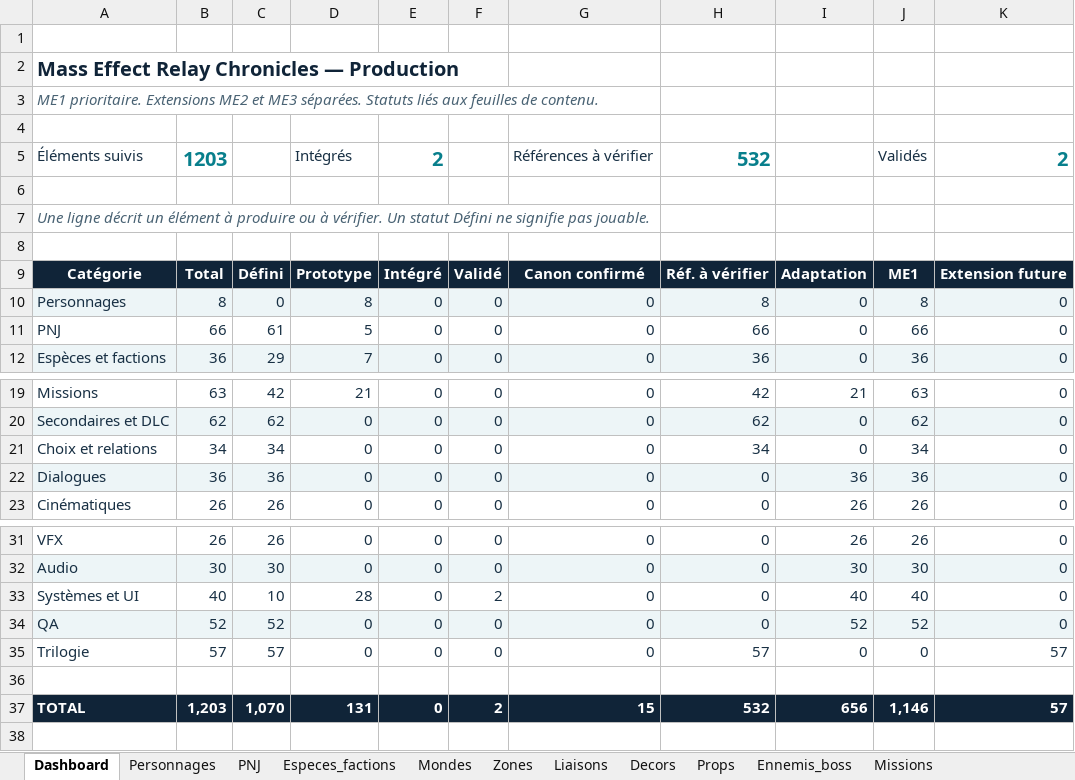
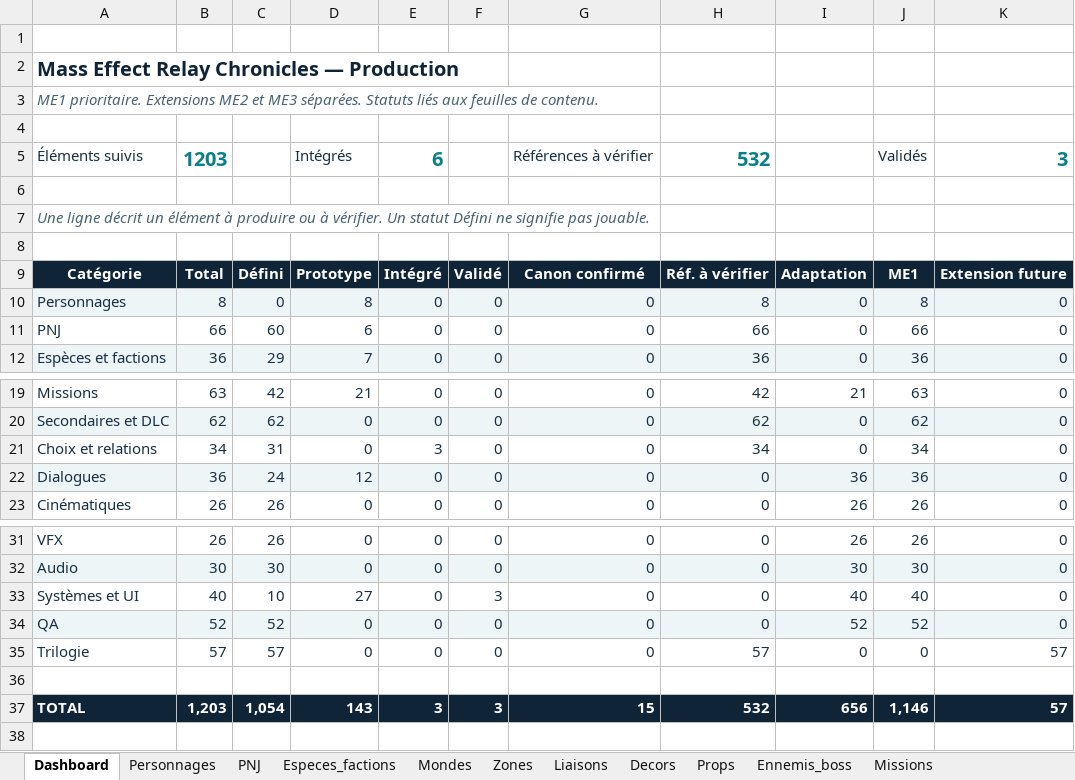
Before and after one commit to darknigthmare/Mass-Effect-Relay-Chronicles, an Excel workbook: docs/Mass_Effect_Relay_Chronicles_Production.xlsx, sheet Dashboard, drawn as a sheet; only a part is shown, gaps mark what is left out; values as stored, in another font and other column widths than the file's, no borders; the diff names each change by its address in the sheet, - before the commit and + after, or states it on an @@ line.

```diff
--- a/docs/Mass_Effect_Relay_Chronicles_Production.xlsx (sheet Dashboard)
+++ b/docs/Mass_Effect_Relay_Chronicles_Production.xlsx (sheet Dashboard)
-E5: 2
+E5: 6
-K5: 2
+K5: 3
-C11: 61
+C11: 60
-D11: 5
+D11: 6
-C21: 34
+C21: 31
-E21: 0
+E21: 3
-C22: 36
+C22: 24
-D22: 0
+D22: 12
-D33: 28
+D33: 27
-F33: 2
+F33: 3
-C37: 1,070
+C37: 1,054
-D37: 131
+D37: 143
-E37: 0
+E37: 3
-F37: 2
+F37: 3
```
Also changed, not shown: sheet Dialogues, sheet Choix_relations, sheet UI_systemes, sheet PNJ, 31 other files.
